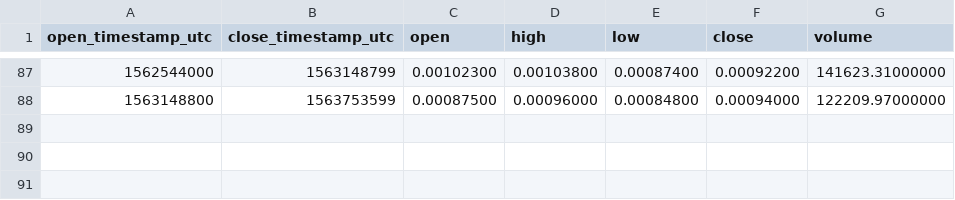
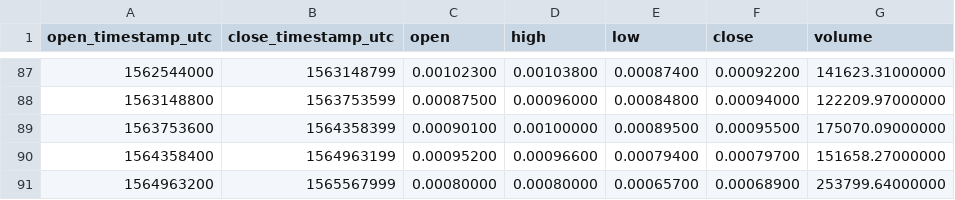
Before and after one commit to cryptobigbro/binance-XZCBTC, a CSV file: binance-XZCBTC-1w.csv, drawn as a sheet; only a part is shown, gaps mark what is left out; the diff names each change by its address in the sheet, - before the commit and + after, or states it on an @@ line.

```diff
--- a/binance-XZCBTC-1w.csv
+++ b/binance-XZCBTC-1w.csv
+row 89: 1563753600 | 1564358399 | 0.00090100 | 0.00100000 | 0.00089500 | 0.00095500 | 175070.09000000
+row 90: 1564358400 | 1564963199 | 0.00095200 | 0.00096600 | 0.00079400 | 0.00079700 | 151658.27000000
+row 91: 1564963200 | 1565567999 | 0.00080000 | 0.00080000 | 0.00065700 | 0.00068900 | 253799.64000000
```
Also changed, not shown: binance-XZCBTC-1M.csv, binance-XZCBTC-1d.csv, 1 other file.
